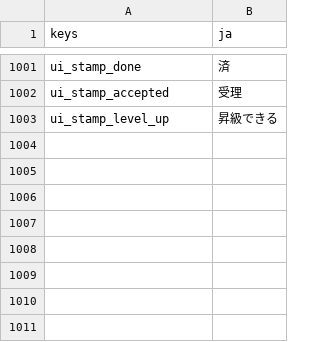
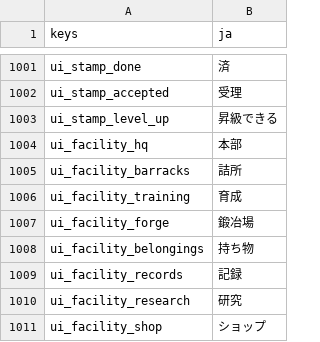
Before and after one commit to darkouji0105/pomodoro-heroes, a CSV file: localization/ja.csv, drawn as a sheet; only a part is shown, gaps mark what is left out.

```diff
--- a/localization/ja.csv
+++ b/localization/ja.csv
@@ -1003 +1003,9 @@ ui_stamp_accepted,受理
 ui_stamp_level_up,昇級できる
+ui_facility_hq,本部
+ui_facility_barracks,詰所
+ui_facility_training,育成
+ui_facility_forge,鍛冶場
+ui_facility_belongings,持ち物
+ui_facility_records,記録
+ui_facility_research,研究
+ui_facility_shop,ショップ
```
Also changed, not shown: 24 other files.
